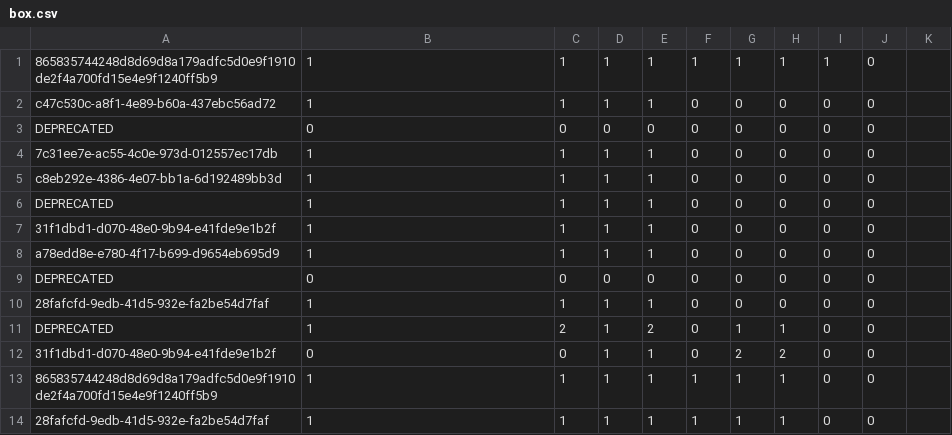
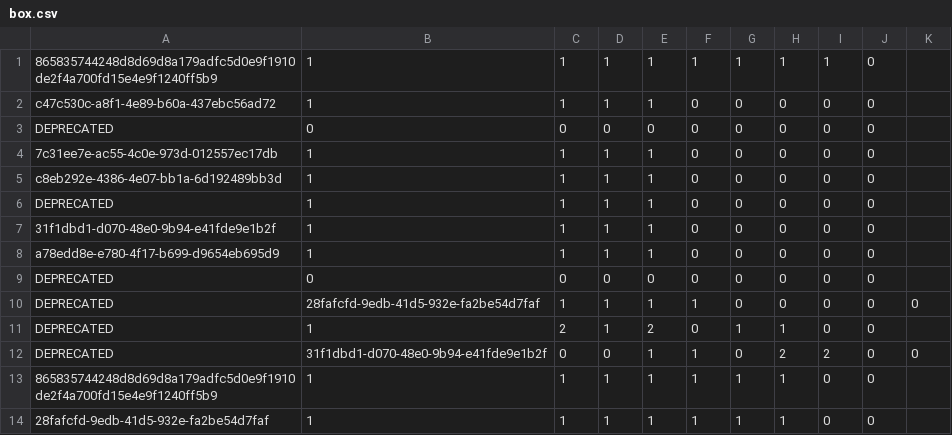
Before and after one commit to Mimieam/TabSorter2, a CSV file: archive/box.csv, drawn as a sheet.

Commit message:
Update box.csv

```diff
--- a/archive/box.csv
+++ b/archive/box.csv
@@ -9,5 +9,5 @@ a78edd8e-e780-4f17-b699-d9654eb695d9,1,1,1,1,0,0,0,0,0,
 DEPRECATED,0,0,0,0,0,0,0,0,0,
-28fafcfd-9edb-41d5-932e-fa2be54d7faf,1,1,1,1,0,0,0,0,0,
+DEPRECATED,28fafcfd-9edb-41d5-932e-fa2be54d7faf,1,1,1,1,0,0,0,0,0,
 DEPRECATED,1,2,1,2,0,1,1,0,0,
-31f1dbd1-d070-48e0-9b94-e41fde9e1b2f,0,0,1,1,0,2,2,0,0,
+DEPRECATED,31f1dbd1-d070-48e0-9b94-e41fde9e1b2f,0,0,1,1,0,2,2,0,0,
 865835744248d8d69d8a179adfc5d0e9f1910de2f4a700fd15e4e9f1240ff5b9,1,1,1,1,1,1,1,0,0,
```
